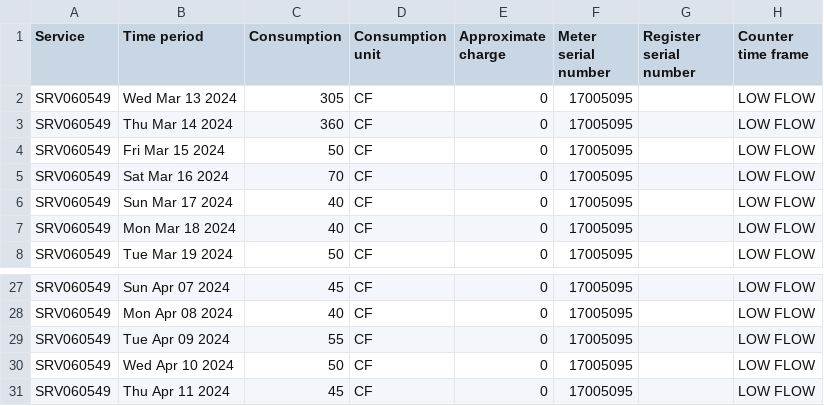
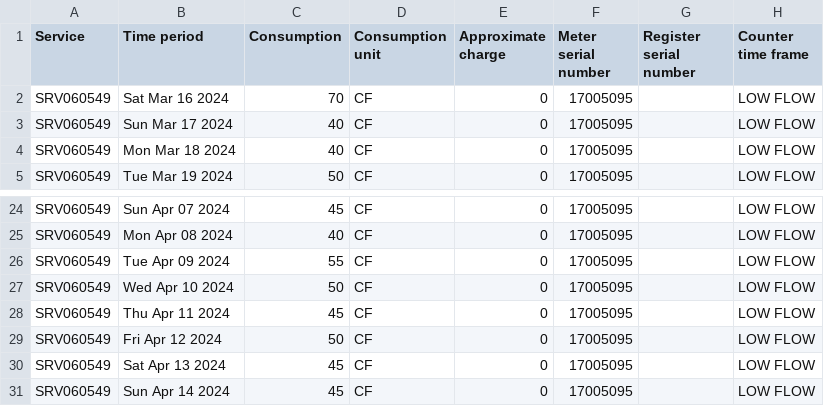
Before and after one commit to waterusage/datagopm, a CSV file: 4_b.csv, drawn as a sheet; only a part is shown, gaps mark what is left out; removed rows and columns are numbered as before the commit, all else as after; the diff names each change by its address in the sheet, - before the commit and + after, or states it on an @@ line.

```diff
--- a/4_b.csv
+++ b/4_b.csv
-row 2: SRV060549 | Wed Mar 13 2024 | 305 | CF | 0 | 17005095 |  | LOW FLOW
-row 3: SRV060549 | Thu Mar 14 2024 | 360 | CF | 0 | 17005095 |  | LOW FLOW
-row 4: SRV060549 | Fri Mar 15 2024 | 50 | CF | 0 | 17005095 |  | LOW FLOW
+row 29: SRV060549 | Fri Apr 12 2024 | 50 | CF | 0 | 17005095 |  | LOW FLOW
+row 30: SRV060549 | Sat Apr 13 2024 | 45 | CF | 0 | 17005095 |  | LOW FLOW
+row 31: SRV060549 | Sun Apr 14 2024 | 45 | CF | 0 | 17005095 |  | LOW FLOW
```
Also changed, not shown: 11_f.csv, 17_l.csv, 17 other files.
